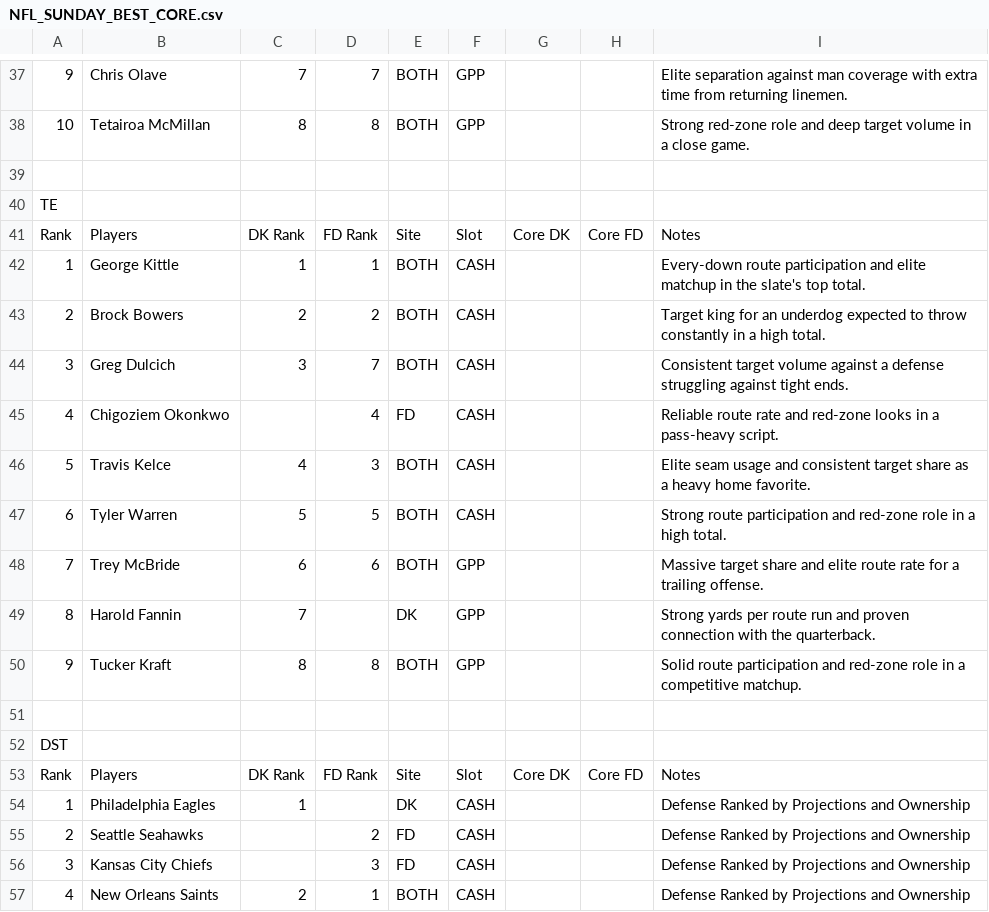
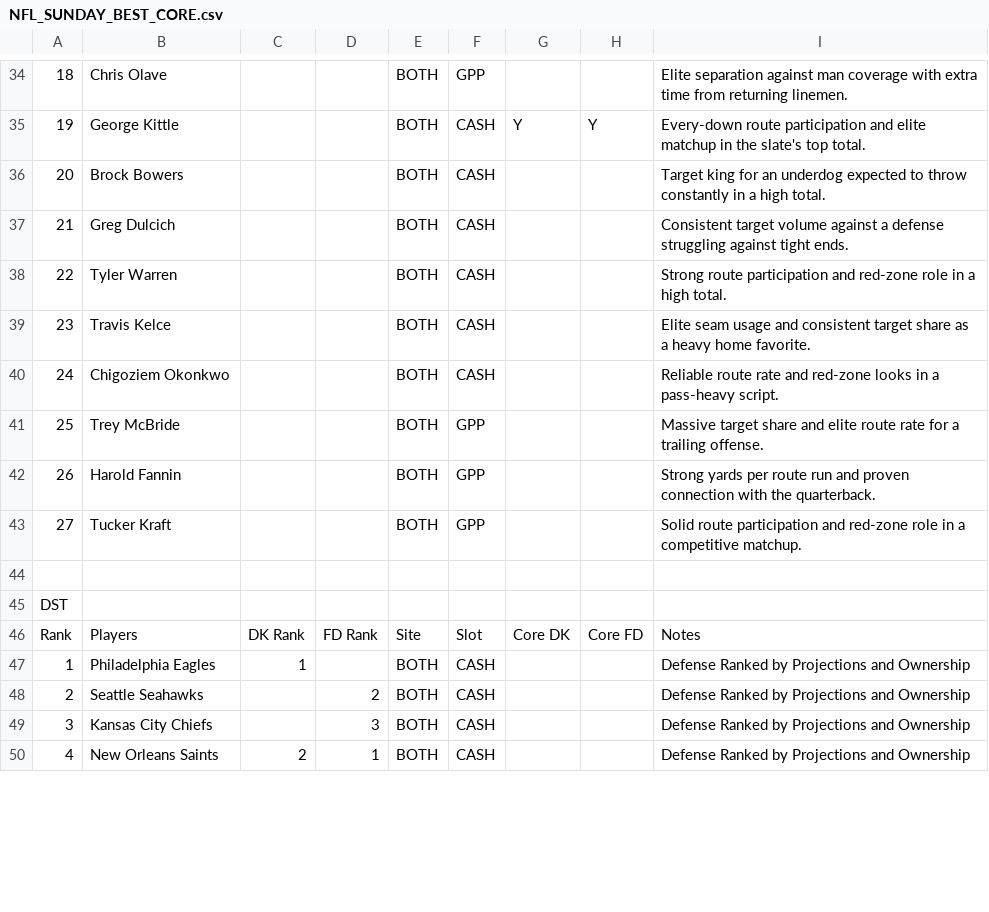
Before and after one commit to chrisgimino/nflcoreplays, a CSV file: NFL_SUNDAY_BEST_CORE.csv, drawn as a sheet; only a part is shown, gaps mark what is left out; removed rows and columns are numbered as before the commit, all else as after; the diff covers the shown part only; the diff names each change by its address in the sheet, - before the commit and + after, or states it on an @@ line.

Commit message:
Update NFL_SUNDAY_BEST_CORE.csv - 2026-11-07 17:41

```diff
--- a/NFL_SUNDAY_BEST_CORE.csv
+++ b/NFL_SUNDAY_BEST_CORE.csv
-A34: 9
+A34: 18
-C34: 7
+C34: (empty)
-D34: 7
+D34: (empty)
-row 38: 10 | Tetairoa McMillan | 8 | 8 | BOTH | GPP |  |  | Strong red-zone role and deep target volume in a close game.
-row 35: (empty)
+row 35: 19 | George Kittle |  |  | BOTH | CASH | Y | Y | Every-down route participation and elite matchup in the slate's top total.
-row 40: TE
-row 41: Rank | Players | DK Rank | FD Rank | Site | Slot | Core DK | Core FD | Notes
-row 42: 1 | George Kittle | 1 | 1 | BOTH | CASH |  |  | Every-down route participation and elite matchup in the slate's top total.
-A36: 2
+A36: 20
-C36: 2
+C36: (empty)
-D36: 2
+D36: (empty)
-A37: 3
+A37: 21
-C37: 3
+C37: (empty)
-D37: 7
+D37: (empty)
-row 45: 4 | Chigoziem Okonkwo |  | 4 | FD | CASH |  |  | Reliable route rate and red-zone looks in a pass-heavy script.
-row 46: 5 | Travis Kelce | 4 | 3 | BOTH | CASH |  |  | Elite seam usage and consistent target share as a heavy home favorite.
-A38: 6
+A38: 22
-C38: 5
+C38: (empty)
-D38: 5
+D38: (empty)
+row 39: 23 | Travis Kelce |  |  | BOTH | CASH |  |  | Elite seam usage and consistent target share as a heavy home favorite.
+row 40: 24 | Chigoziem Okonkwo |  |  | BOTH | CASH |  |  | Reliable route rate and red-zone looks in a pass-heavy script.
-A41: 7
+A41: 25
-C41: 6
+C41: (empty)
-D41: 6
+D41: (empty)
-A42: 8
+A42: 26
-C42: 7
+C42: (empty)
-E42: DK
+E42: BOTH
-A43: 9
+A43: 27
-C43: 8
+C43: (empty)
-D43: 8
+D43: (empty)
-E47: DK
+E47: BOTH
-E48:E49: FD
+E48:E49: BOTH
```
Also changed, not shown: 3 added rows, 6 removed rows and 34 edited cells elsewhere in this file.
